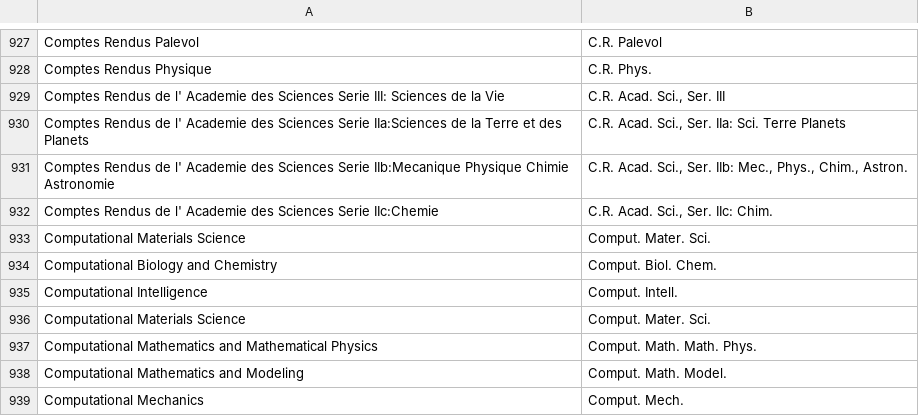
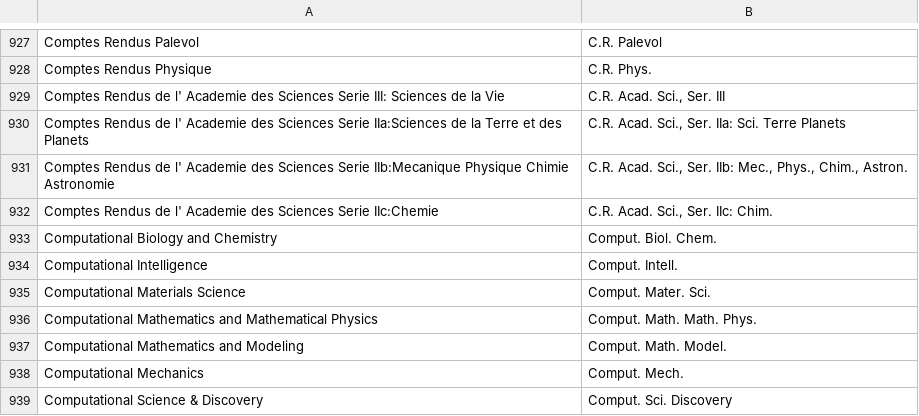
Before and after one commit to JabRef/abbrv.jabref.org, a CSV file: journals/journal_abbreviations_mechanical.csv, drawn as a sheet; only a part is shown, gaps mark what is left out; the shorter side is filled out with more unchanged rows.

Commit message:
Remove duplicated "Computational Materials Science"

```diff
--- a/journals/journal_abbreviations_mechanical.csv
+++ b/journals/journal_abbreviations_mechanical.csv
@@ -932,3 +932,2 @@ Comptes Rendus de l' Academie des Sciences Serie IIb:Mecanique Physique Chimie A
 Comptes Rendus de l' Academie des Sciences Serie IIc:Chemie;C.R. Acad. Sci., Ser. IIc: Chim.
-Computational Materials Science;Comput. Mater. Sci.
 Computational Biology and Chemistry;Comput. Biol. Chem.
```
